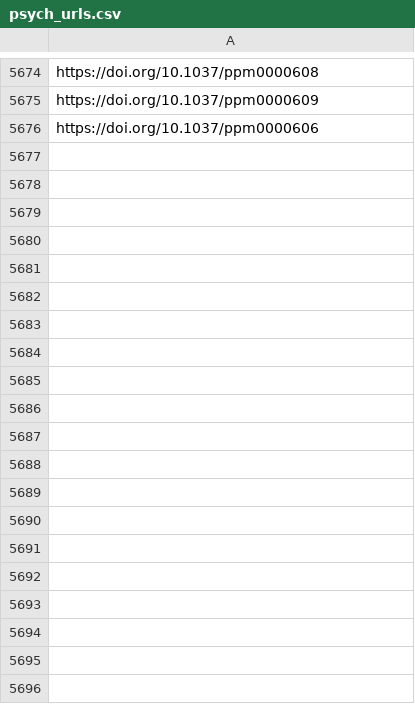
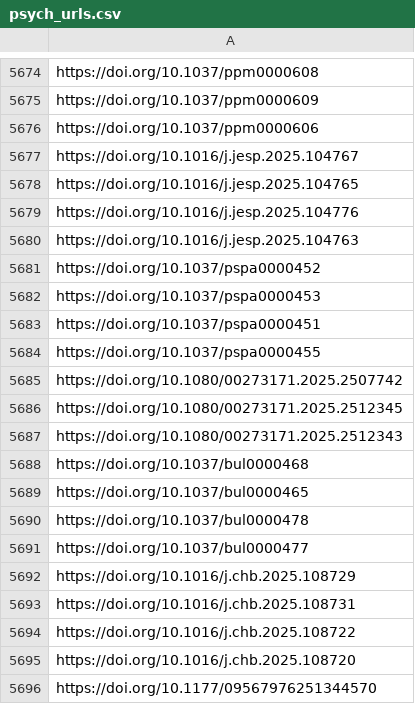
Before and after one commit to jacob-long/picnic, a CSV file: memory/psych_urls.csv, drawn as a sheet; only a part is shown, gaps mark what is left out; the diff covers the shown part only; the diff names each change by its address in the sheet, - before the commit and + after, or states it on an @@ line.

```diff
--- a/memory/psych_urls.csv
+++ b/memory/psych_urls.csv
+row 5677: https://doi.org/10.1016/j.jesp.2025.104767
+row 5678: https://doi.org/10.1016/j.jesp.2025.104765
+row 5679: https://doi.org/10.1016/j.jesp.2025.104776
+row 5680: https://doi.org/10.1016/j.jesp.2025.104763
+row 5681: https://doi.org/10.1037/pspa0000452
+row 5682: https://doi.org/10.1037/pspa0000453
+row 5683: https://doi.org/10.1037/pspa0000451
+row 5684: https://doi.org/10.1037/pspa0000455
+row 5685: https://doi.org/10.1080/00273171.2025.2507742
+row 5686: https://doi.org/10.1080/00273171.2025.2512345
+row 5687: https://doi.org/10.1080/00273171.2025.2512343
+row 5688: https://doi.org/10.1037/bul0000468
+row 5689: https://doi.org/10.1037/bul0000465
+row 5690: https://doi.org/10.1037/bul0000478
+row 5691: https://doi.org/10.1037/bul0000477
+row 5692: https://doi.org/10.1016/j.chb.2025.108729
+row 5693: https://doi.org/10.1016/j.chb.2025.108731
+row 5694: https://doi.org/10.1016/j.chb.2025.108722
+row 5695: https://doi.org/10.1016/j.chb.2025.108720
+row 5696: https://doi.org/10.1177/09567976251344570
```
Also changed, not shown: 10 added rows elsewhere in this file, memory/communication_urls.csv, memory/po_urls.csv, 11 other files.
